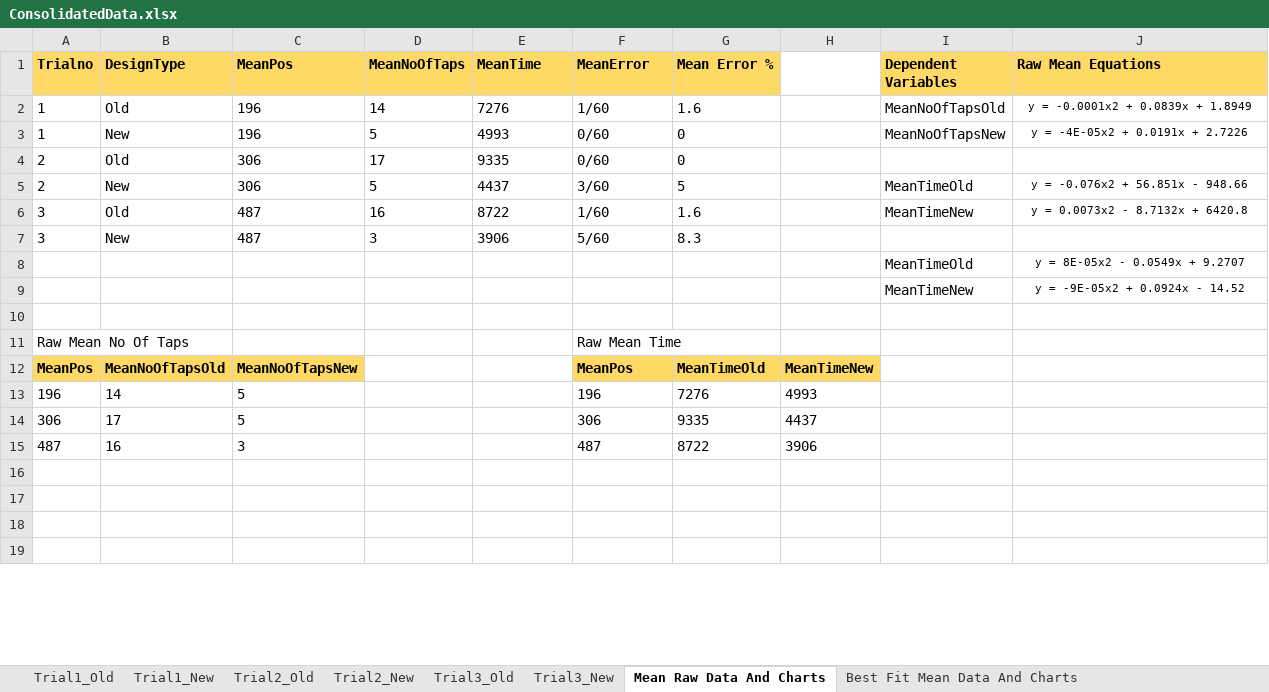
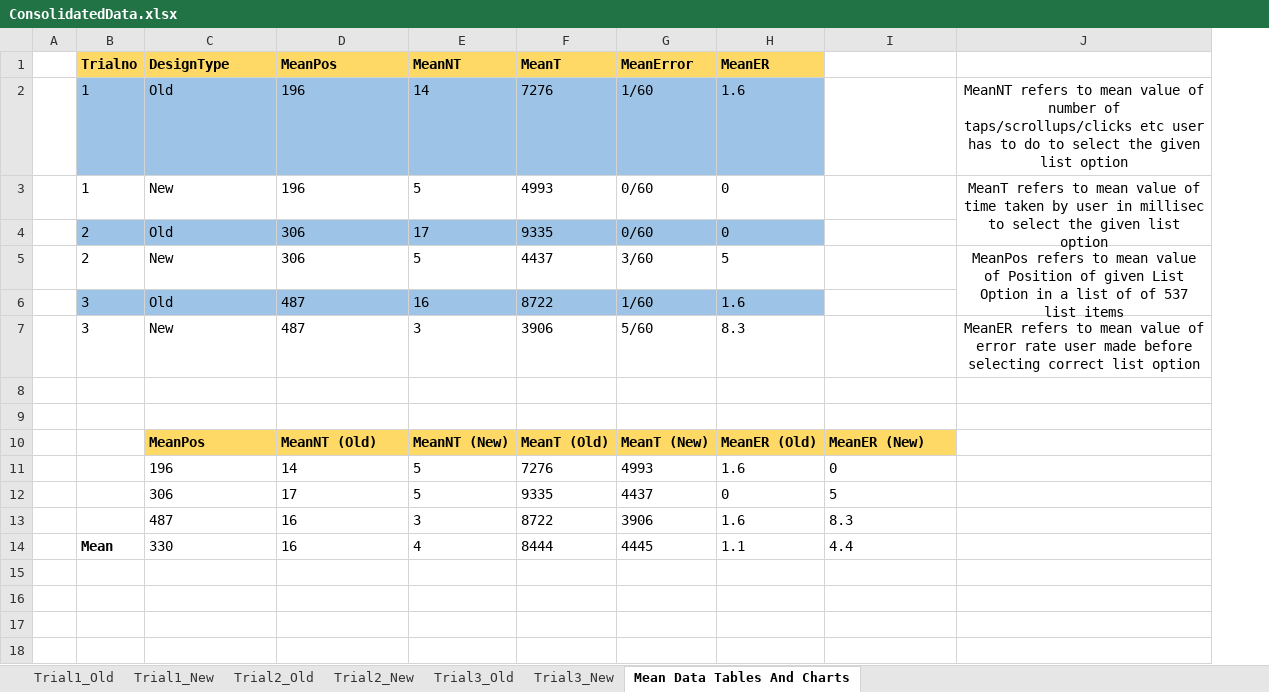
Before and after one commit to JasmineRandhawa/7920ListSelectionProject, an Excel workbook: Data Analysis/ConsolidatedData.xlsx, sheet Mean Data Tables And Charts, drawn as a sheet; only a part is shown; values as stored, in another font and other column widths than the file's, no borders; charts and pictures not drawn; removed rows and columns are numbered as before the commit, all else as after; the diff covers the shown part only; the diff names each change by its address in the sheet, - before the commit and + after, or states it on an @@ line.

Commit message:
data set

```diff
--- a/Data Analysis/ConsolidatedData.xlsx (sheet Mean Data Tables And Charts)
+++ b/Data Analysis/ConsolidatedData.xlsx (sheet Mean Data Tables And Charts)
-sheet tab: Mean Raw Data And Charts
+sheet tab: Mean Data Tables And Charts
-sheet tab: Best Fit Mean Data And Charts
+column A, empty
-column H, empty
-E1: MeanNoOfTaps
+E1: MeanNT
-F1: MeanTime
+F1: MeanT
-H1: Mean Error %
+H1: MeanER
-I1: Dependent Variables
+I1: (empty)
-I1:J1 fill: #FFD966
+I1:J1 fill: none
-J1: Raw Mean Equations
+J1: (empty)
-B2:H2 fill: none
+B2:H2 fill: #9DC3E6
-I2: MeanNoOfTapsOld
+I2: (empty)
-J2: y = -0.0001x2 + 0.0839x + 1.8949
+J2: MeanNT refers to mean value of number of taps/scrollups/clicks etc user has to do to select the given list option
@@ J2:J3 text size: larger @@
-I3: MeanNoOfTapsNew
+I3: (empty)
-J3: y = -4E-05x2 + 0.0191x + 2.7226
+J3: MeanT refers to mean value of time taken by user in millisec to select the given list option
+J3:J4 merged
-B4:H4 fill: none
+B4:H4 fill: #9DC3E6
-I5: MeanTimeOld
+I5: (empty)
-J5: y = -0.076x2 + 56.851x - 948.66
+J5: MeanPos refers to mean value of Position of given List Option in a list of of 537 list items
@@ J5 text size: larger @@
+J5:J6 merged
-B6:H6 fill: none
+B6:H6 fill: #9DC3E6
-I6: MeanTimeNew
+I6: (empty)
-J6: y = 0.0073x2 - 8.7132x + 6420.8
+J6: (empty)
-J7: (empty)
+J7: MeanER refers to mean value of error rate user made before selecting correct list option
-row 8:  |  |  |  |  |  |  |  | MeanTimeOld | y = 8E-05x2 - 0.0549x + 9.2707
-row 9:  |  |  |  |  |  |  |  | MeanTimeNew | y = -9E-05x2 + 0.0924x - 14.52
-row 9: Raw Mean No Of Taps |  |  |  |  | Raw Mean Time
+row 9: (empty)
-row 12: MeanPos | MeanNoOfTapsOld | MeanNoOfTapsNew |  |  | MeanPos | MeanTimeOld | MeanTimeNew
-row 13: 196 | 14 | 5 |  |  | 196 | 7276 | 4993
-row 14: 306 | 17 | 5 |  |  | 306 | 9335 | 4437
-row 15: 487 | 16 | 3 |  |  | 487 | 8722 | 3906
+row 10:  |  | MeanPos | MeanNT (Old) | MeanNT (New) | MeanT (Old) | MeanT (New) | MeanER (Old) | MeanER (New)
+row 11:  |  | 196 | 14 | 5 | 7276 | 4993 | 1.6 | 0
+row 12:  |  | 306 | 17 | 5 | 9335 | 4437 | 0 | 5
+row 13:  |  | 487 | 16 | 3 | 8722 | 3906 | 1.6 | 8.3
+row 14:  | Mean | 330 | 16 | 4 | 8444 | 4445 | 1.1 | 4.4
```
Also changed, not shown: 11 removed rows, 1 edited cell and merged cells elsewhere in this sheet, sheet Trial3_New, sheet Trial3_Old, sheet Trial2_New, sheet Trial1_New, sheet Trial1_Old, sheet Trial2_Old, charts or pictures, 2 other files.
